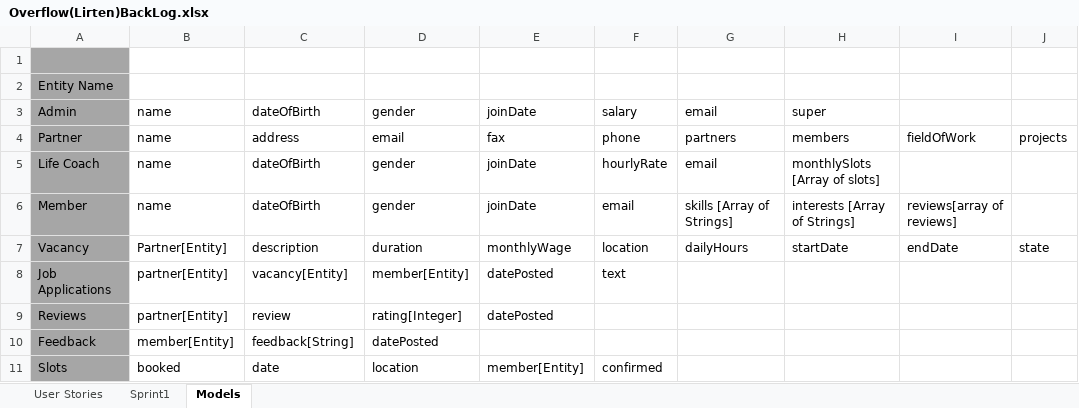
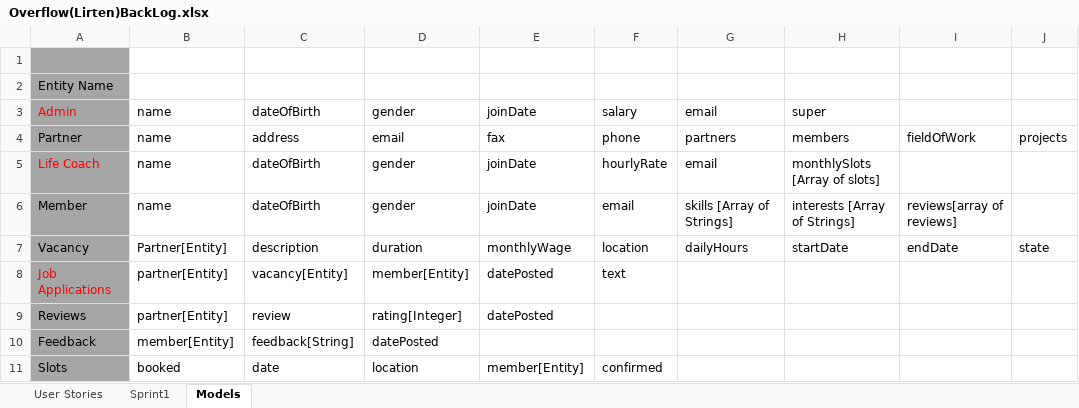
Before and after one commit to SE-GUC/overflow, an Excel workbook: TeamData/Overflow(Lirten)BackLog.xlsx, sheet Models, drawn as a sheet; only a part is shown; values as stored, in another font and other column widths than the file's, no borders; conditional formats not drawn; the diff names each change by its address in the sheet, - before the commit and + after, or states it on an @@ line.

```diff
--- a/TeamData/Overflow(Lirten)BackLog.xlsx (sheet Models)
+++ b/TeamData/Overflow(Lirten)BackLog.xlsx (sheet Models)
-A3 text colour: black
+A3 text colour: #FF0000
-A5 text colour: black
+A5 text colour: #FF0000
-A8 text colour: black
+A8 text colour: #FF0000
```
Also changed, not shown: 5 other files.
